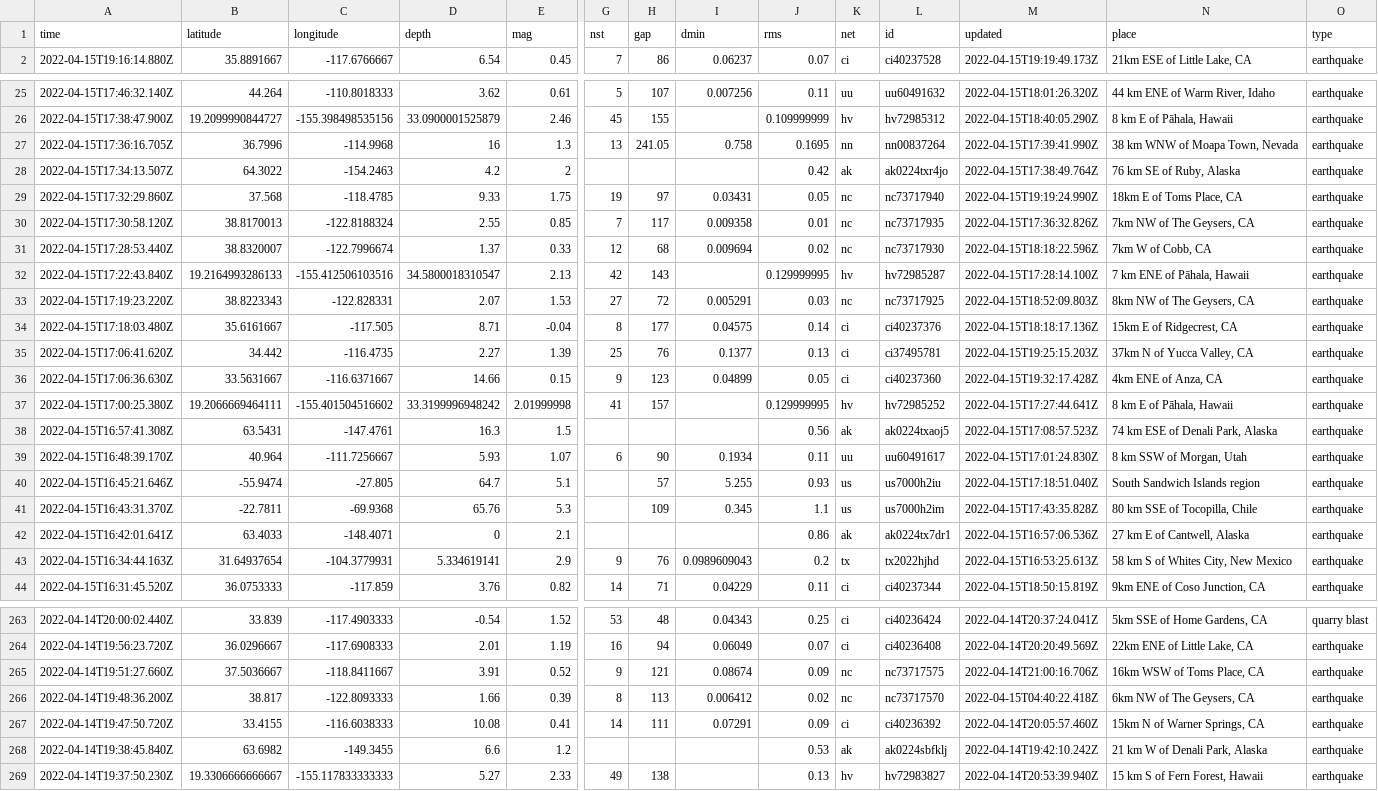
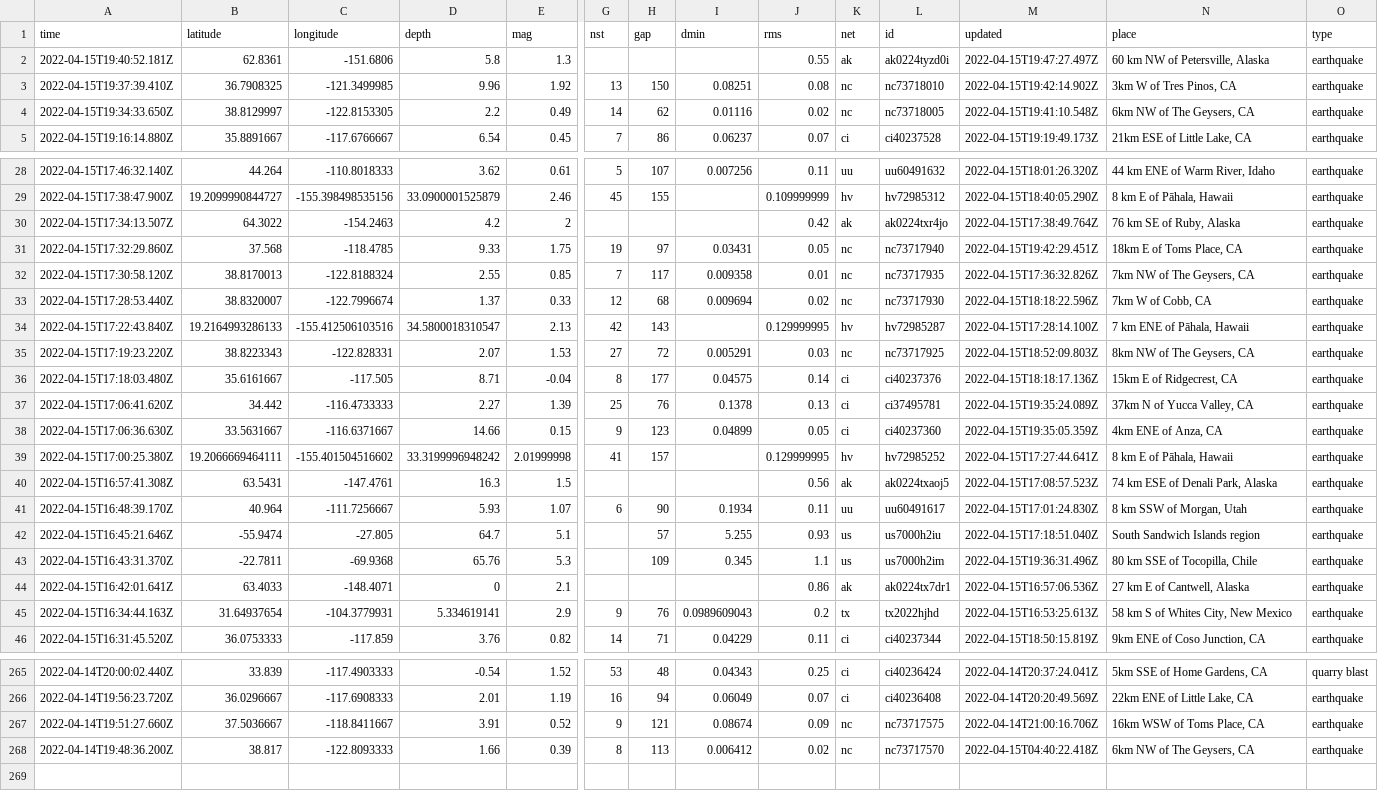
Before and after one commit to lambrechts/nicar2022-github-actions, a CSV file: usgs_current.csv, drawn as a sheet; only a part is shown, gaps mark what is left out; removed rows and columns are numbered as before the commit, all else as after; rows hold the shown columns only; the diff covers the shown part only; the diff names each change by its address in the sheet, - before the commit and + after, or states it on an @@ line.

```diff
--- a/usgs_current.csv
+++ b/usgs_current.csv
+row 2: 2022-04-15T19:40:52.181Z | 62.8361 | -151.6806 | 5.8 | 1.3 |  |  |  | 0.55 | ak | ak0224tyzd0i | 2022-04-15T19:47:27.497Z | 60 km NW of Petersville, Alaska | earthquake
+row 3: 2022-04-15T19:37:39.410Z | 36.7908325 | -121.3499985 | 9.96 | 1.92 | 13 | 150 | 0.08251 | 0.08 | nc | nc73718010 | 2022-04-15T19:42:14.902Z | 3km W of Tres Pinos, CA | earthquake
+row 4: 2022-04-15T19:34:33.650Z | 38.8129997 | -122.8153305 | 2.2 | 0.49 | 14 | 62 | 0.01116 | 0.02 | nc | nc73718005 | 2022-04-15T19:41:10.548Z | 6km NW of The Geysers, CA | earthquake
-row 27: 2022-04-15T17:36:16.705Z | 36.7996 | -114.9968 | 16 | 1.3 | 13 | 241.05 | 0.758 | 0.1695 | nn | nn00837264 | 2022-04-15T17:39:41.990Z | 38 km WNW of Moapa Town, Nevada | earthquake
-M31 (updated): 2022-04-15T19:19:24.990Z
+M31 (updated): 2022-04-15T19:42:29.451Z
-C37 (longitude): -116.4735
+C37 (longitude): -116.4733333
-I37 (dmin): 0.1377
+I37 (dmin): 0.1378
-M37 (updated): 2022-04-15T19:25:15.203Z
+M37 (updated): 2022-04-15T19:35:24.089Z
-M38 (updated): 2022-04-15T19:32:17.428Z
+M38 (updated): 2022-04-15T19:35:05.359Z
-M43 (updated): 2022-04-15T17:43:35.828Z
+M43 (updated): 2022-04-15T19:36:31.496Z
-row 267: 2022-04-14T19:47:50.720Z | 33.4155 | -116.6038333 | 10.08 | 0.41 | 14 | 111 | 0.07291 | 0.09 | ci | ci40236392 | 2022-04-14T20:05:57.460Z | 15km N of Warner Springs, CA | earthquake
-row 268: 2022-04-14T19:38:45.840Z | 63.6982 | -149.3455 | 6.6 | 1.2 |  |  |  | 0.53 | ak | ak0224sbfklj | 2022-04-14T19:42:10.242Z | 21 km W of Denali Park, Alaska | earthquake
-row 269: 2022-04-14T19:37:50.230Z | 19.3306666666667 | -155.117833333333 | 5.27 | 2.33 | 49 | 138 |  | 0.13 | hv | hv72983827 | 2022-04-14T20:53:39.940Z | 15 km S of Fern Forest, Hawaii | earthquake
```
Also changed, not shown: 4 edited cells elsewhere in this file, 1 other file.
